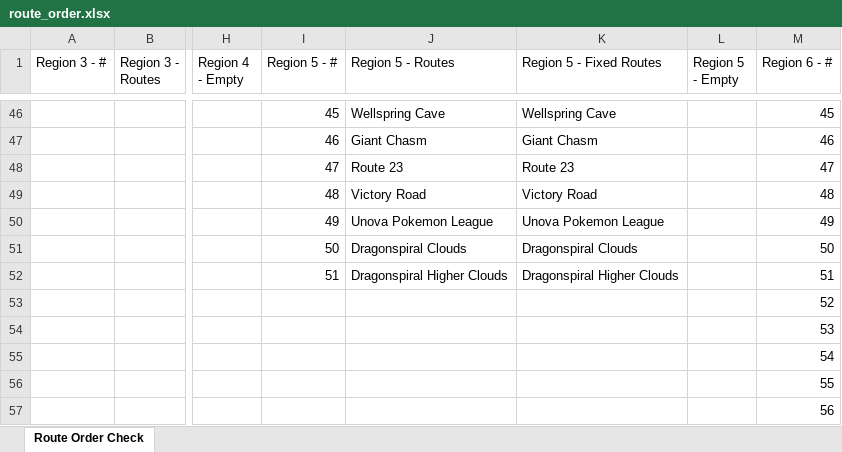
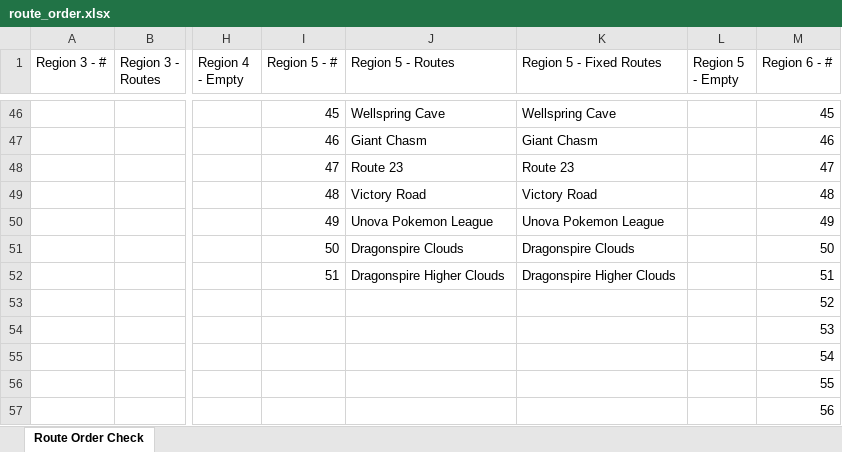
Before and after one commit to lsampaio1337-beep/PiW, an Excel workbook: route_order.xlsx, sheet Route Order Check, drawn as a sheet; only a part is shown, gaps mark what is left out; values as stored, in another font and other column widths than the file's, no borders; the diff names each change by its address in the sheet, - before the commit and + after, or states it on an @@ line.

```diff
--- a/route_order.xlsx (sheet Route Order Check)
+++ b/route_order.xlsx (sheet Route Order Check)
-J51 (Region 5 - Routes): Dragonspiral Clouds
+J51 (Region 5 - Routes): Dragonspire Clouds
-K51 (Region 5 - Fixed Routes): Dragonspiral Clouds
+K51 (Region 5 - Fixed Routes): Dragonspire Clouds
-J52 (Region 5 - Routes): Dragonspiral Higher Clouds
+J52 (Region 5 - Routes): Dragonspire Higher Clouds
-K52 (Region 5 - Fixed Routes): Dragonspiral Higher Clouds
+K52 (Region 5 - Fixed Routes): Dragonspire Higher Clouds
```
Also changed, not shown: 1 other file.
